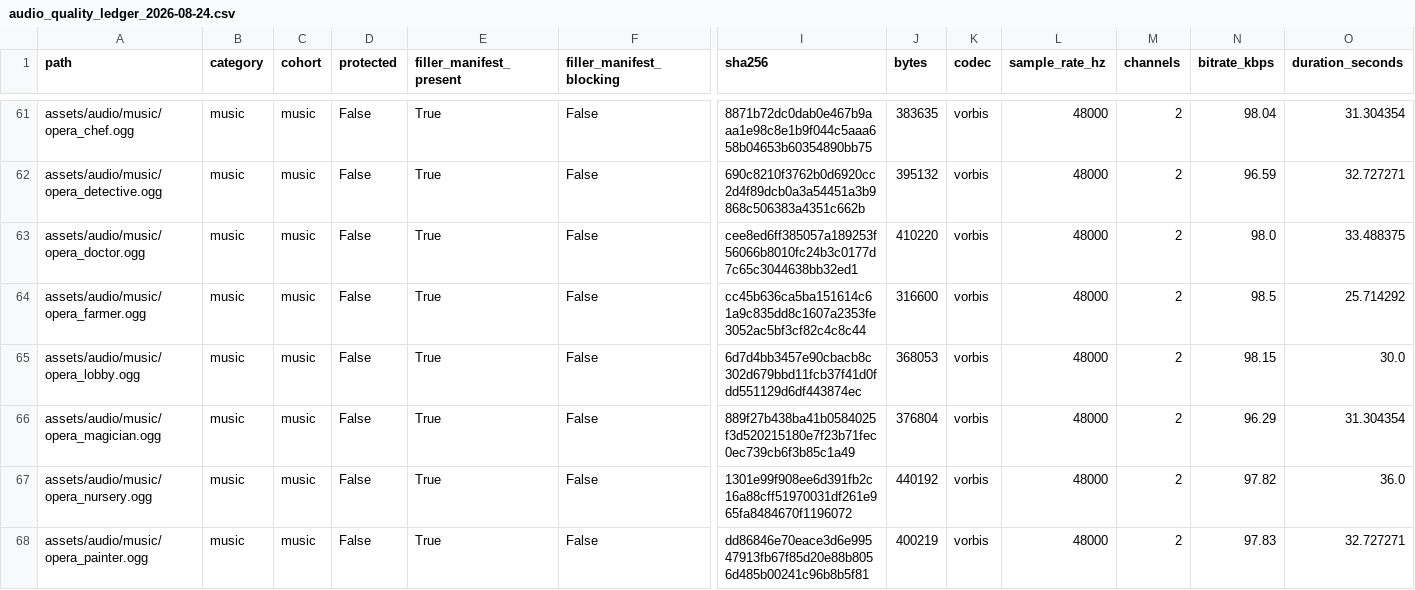
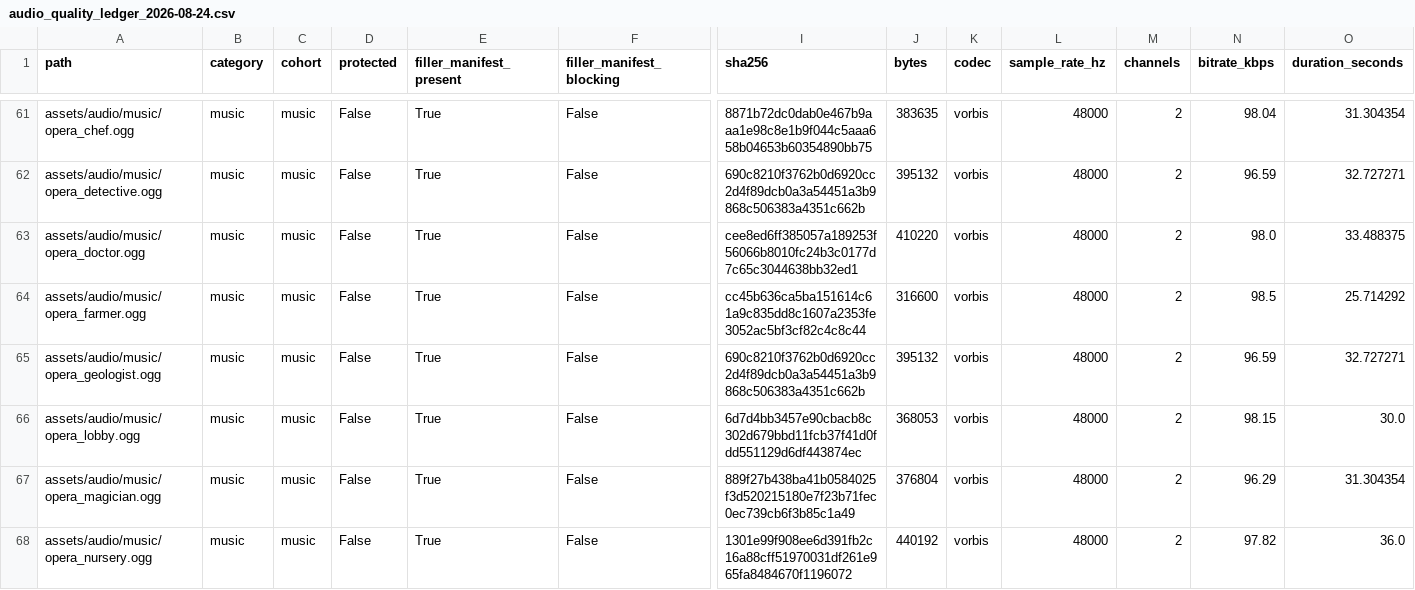
Before and after one commit to Ebonyks/mermaid-roshan-reef, a CSV file: audit/audio_quality_ledger_2026-08-24.csv, drawn as a sheet; only a part is shown, gaps mark what is left out; the shorter side is filled out with more unchanged rows; rows hold the shown columns only; the diff names each change by its address in the sheet, - before the commit and + after, or states it on an @@ line.

```diff
--- a/audit/audio_quality_ledger_2026-08-24.csv
+++ b/audit/audio_quality_ledger_2026-08-24.csv
+row 65: assets/audio/music/opera_geologist.ogg | music | music | False | True | False | 690c8210f3762b0d6920cc2d4f89dcb0a3a54451a3b9868c506383a4351c662b | 395132 | vorbis | 48000 | 2 | 96.59 | 32.727271
```
Also changed, not shown: 6 other files.
